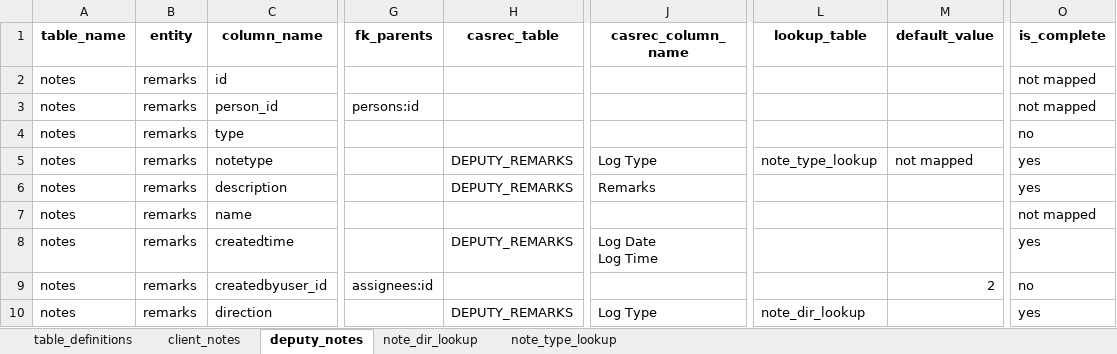
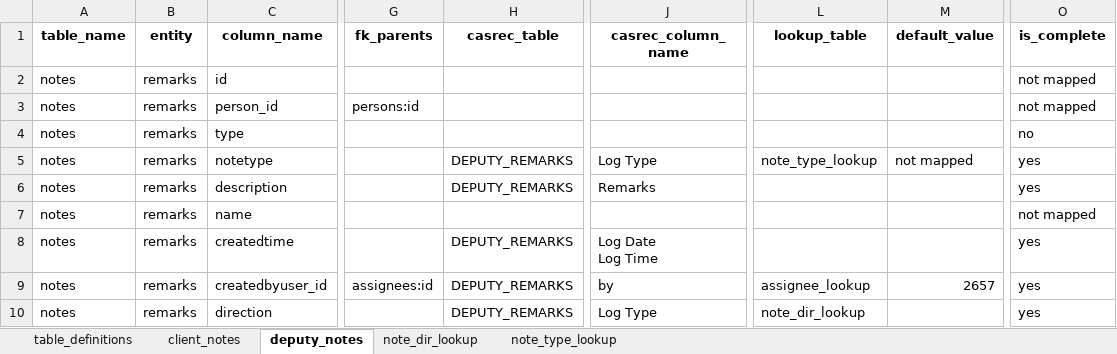
Before and after one commit to ministryofjustice/opg-data-casrec-migration, an Excel workbook: migration_steps/shared/mapping_spreadsheet/Casrec_Mapping_Document_Remarks.xlsx, sheet deputy_notes, drawn as a sheet; only a part is shown, gaps mark what is left out; values as stored, in another font and other column widths than the file's, no borders; the diff names each change by its address in the sheet, - before the commit and + after, or states it on an @@ line.

Commit message:
IN-1156 Set client and deputy notes to use correct assignee

```diff
--- a/migration_steps/shared/mapping_spreadsheet/Casrec_Mapping_Document_Remarks.xlsx (sheet deputy_notes)
+++ b/migration_steps/shared/mapping_spreadsheet/Casrec_Mapping_Document_Remarks.xlsx (sheet deputy_notes)
-H9 (casrec_table): (empty)
+H9 (casrec_table): DEPUTY_REMARKS
-J9 (casrec_column_name): (empty)
+J9 (casrec_column_name): by
-L9 (lookup_table): (empty)
+L9 (lookup_table): assignee_lookup
-M9 (default_value): 2
+M9 (default_value): 2657
-O9 (is_complete): no
+O9 (is_complete): yes
```
Also changed, not shown: sheet client_notes, 5 other files.
